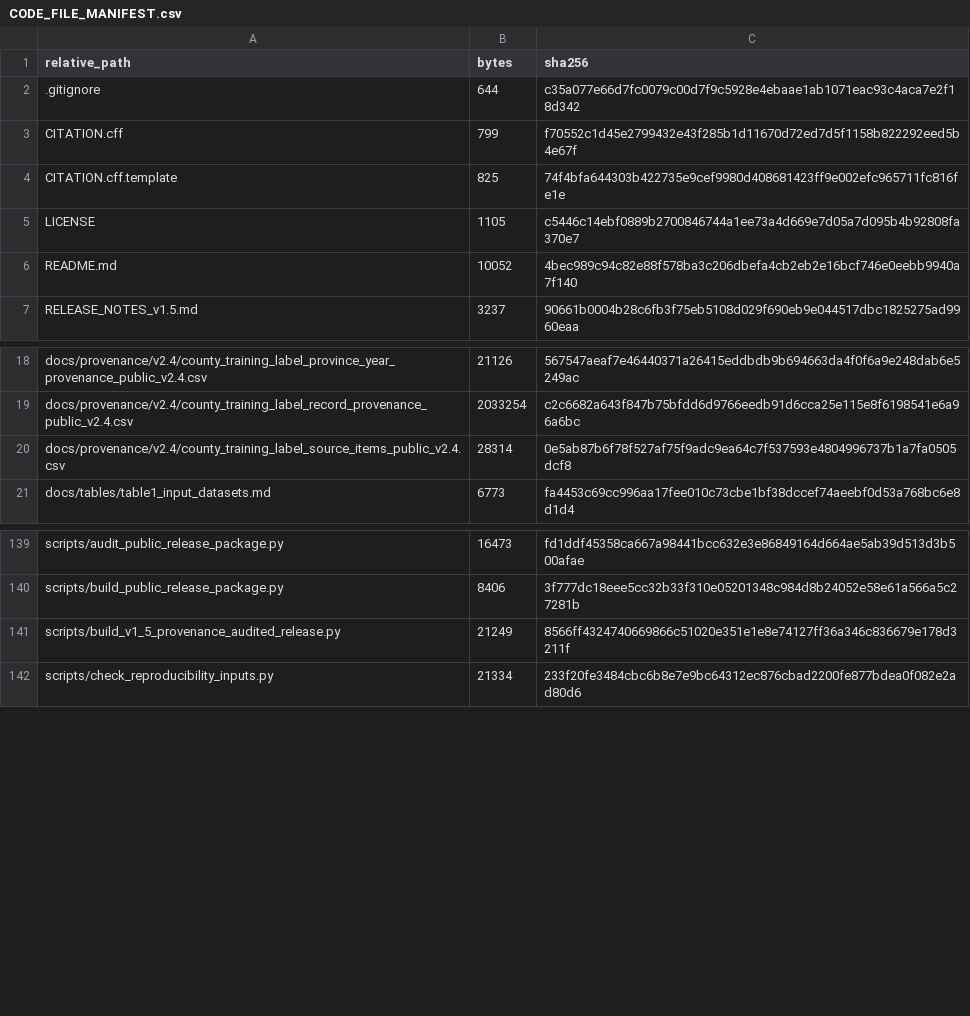
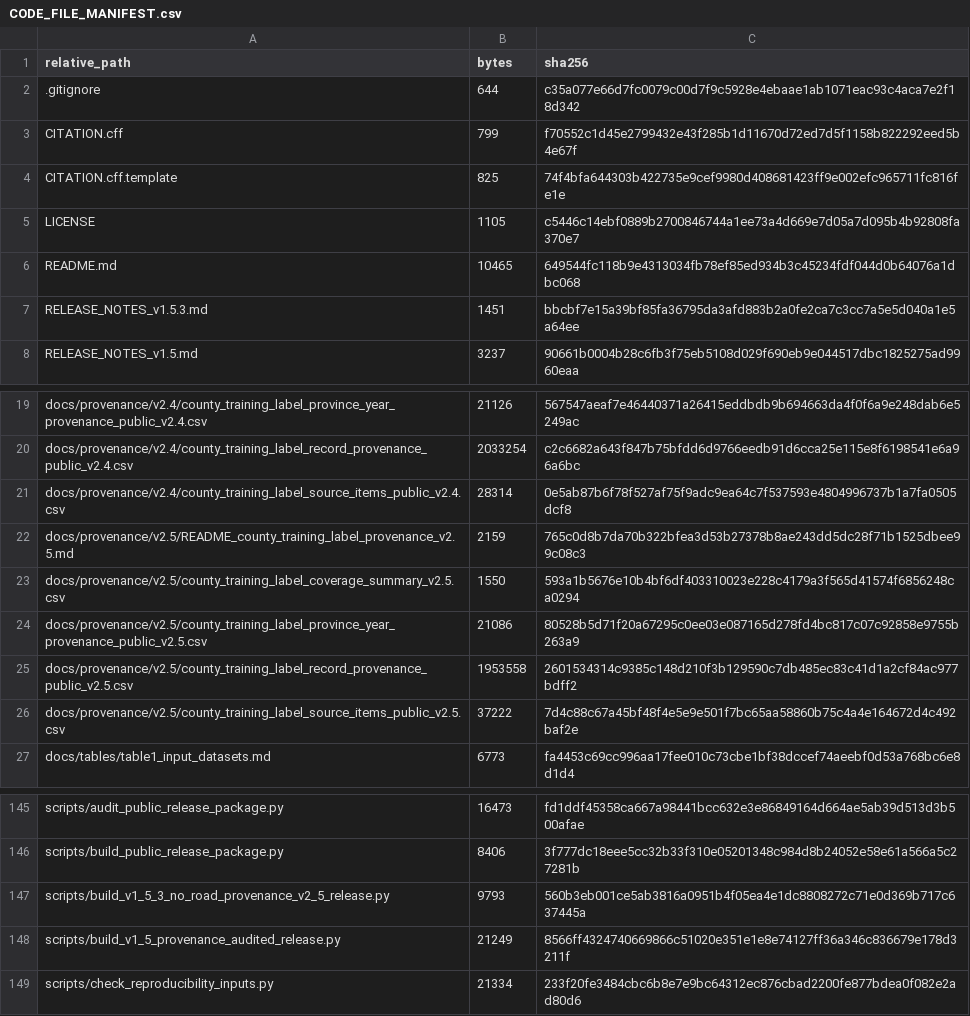
Before and after one commit to zhouruifeng973-boop/china-rural-income-1km, a CSV file: CODE_FILE_MANIFEST.csv, drawn as a sheet; only a part is shown, gaps mark what is left out.

Commit message:
Release v1.5.3 provenance v2.5 evidence

```diff
--- a/CODE_FILE_MANIFEST.csv
+++ b/CODE_FILE_MANIFEST.csv
@@ -5,3 +5,4 @@
 "LICENSE","1105","c5446c14ebf0889b2700846744a1ee73a4d669e7d05a7d095b4b92808fa370e7"
-"README.md","10052","4bec989c94c82e88f578ba3c206dbefa4cb2eb2e16bcf746e0eebb9940a7f140"
+"README.md","10465","649544fc118b9e4313034fb78ef85ed934b3c45234fdf044d0b64076a1dbc068"
+"RELEASE_NOTES_v1.5.3.md","1451","bbcbf7e15a39bf85fa36795da3afd883b2a0fe2ca7c3cc7a5e5d040a1e5a64ee"
 "RELEASE_NOTES_v1.5.md","3237","90661b0004b28c6fb3f75eb5108d029f690eb9e044517dbc1825275ad9960eaa"
@@ -20,2 +21,7 @@
 "docs/provenance/v2.4/county_training_label_source_items_public_v2.4.csv","28314","0e5ab87b6f78f527af75f9adc9ea64c7f537593e4804996737b1a7fa0505dcf8"
+"docs/provenance/v2.5/README_county_training_label_provenance_v2.5.md","2159","765c0d8b7da70b322bfea3d53b27378b8ae243dd5dc28f71b1525dbee99c08c3"
+"docs/provenance/v2.5/county_training_label_coverage_summary_v2.5.csv","1550","593a1b5676e10b4bf6df403310023e228c4179a3f565d41574f6856248ca0294"
+"docs/provenance/v2.5/county_training_label_province_year_provenance_public_v2.5.csv","21086","80528b5d71f20a67295c0ee03e087165d278fd4bc817c07c92858e9755b263a9"
+"docs/provenance/v2.5/county_training_label_record_provenance_public_v2.5.csv","1953558","2601534314c9385c148d210f3b129590c7db485ec83c41d1a2cf84ac977bdff2"
+"docs/provenance/v2.5/county_training_label_source_items_public_v2.5.csv","37222","7d4c88c67a45bf48f4e5e9e501f7bc65aa58860b75c4a4e164672d4c492baf2e"
 "docs/tables/table1_input_datasets.md","6773","fa4453c69cc996aa17fee010c73cbe1bf38dccef74aeebf0d53a768bc6e8d1d4"
@@ -140,2 +146,3 @@
 "scripts/build_public_release_package.py","8406","3f777dc18eee5cc32b33f310e05201348c984d8b24052e58e61a566a5c27281b"
+"scripts/build_v1_5_3_no_road_provenance_v2_5_release.py","9793","560b3eb001ce5ab3816a0951b4f05ea4e1dc8808272c71e0d369b717c637445a"
 "scripts/build_v1_5_provenance_audited_release.py","21249","8566ff4324740669866c51020e351e1e8e74127ff36a346c836679e178d3211f"
```
Also changed, not shown: 8 other files.
